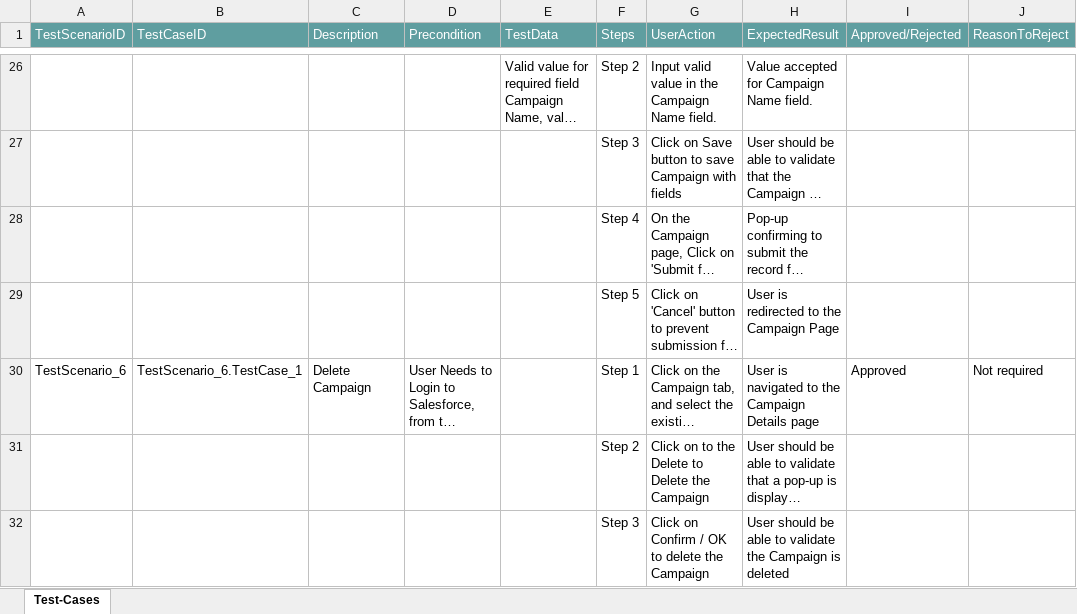
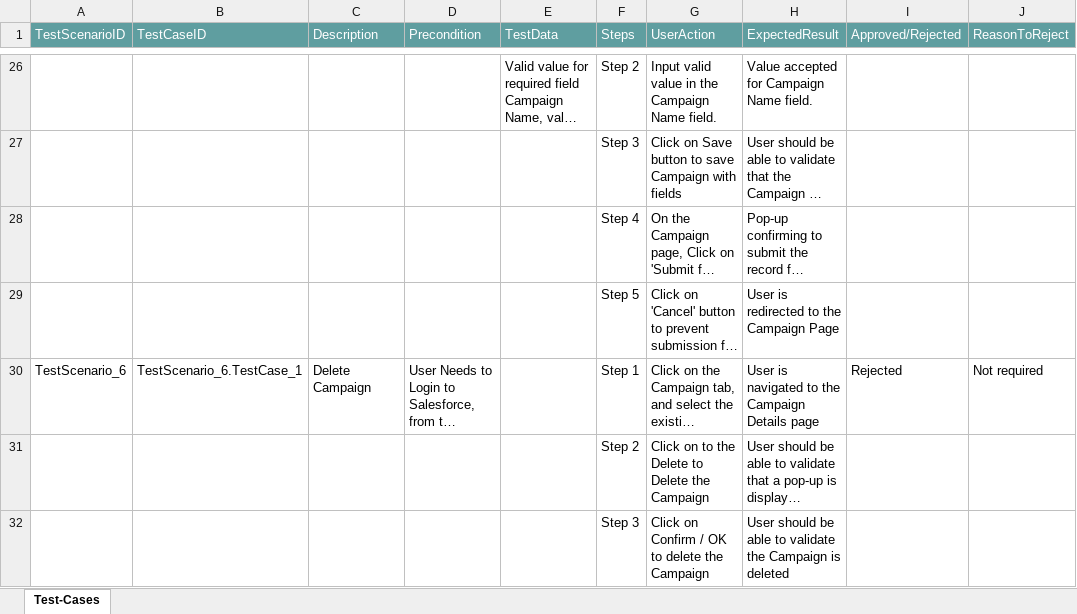
Before and after one commit to ShaikMohamedIrfan/Regressiontest, an Excel workbook: Jiratest.xlsx, sheet Test-Cases, drawn as a sheet; only a part is shown, gaps mark what is left out; long unchanged cells end in …; values as stored, in another font and other column widths than the file's, no borders; table styles not drawn; the diff names each change by its address in the sheet, - before the commit and + after, or states it on an @@ line.

Commit message:
Add files via upload

```diff
--- a/Jiratest.xlsx (sheet Test-Cases)
+++ b/Jiratest.xlsx (sheet Test-Cases)
-I30 (Approved/Rejected): Approved
+I30 (Approved/Rejected): Rejected
```
